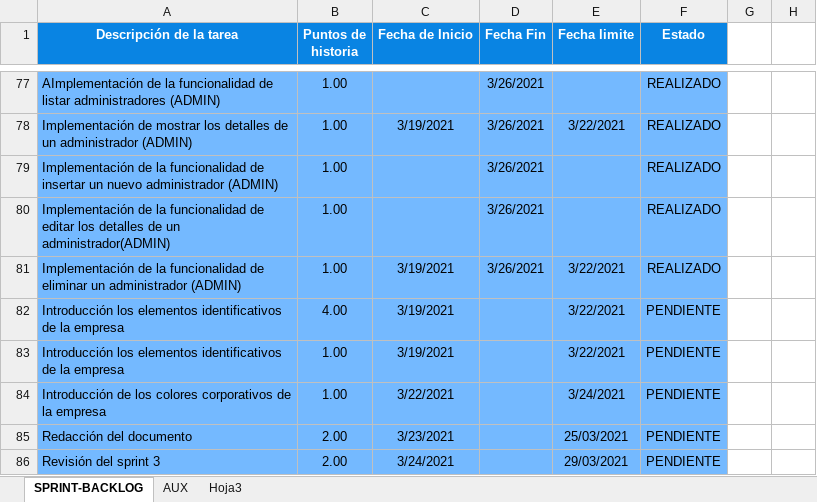
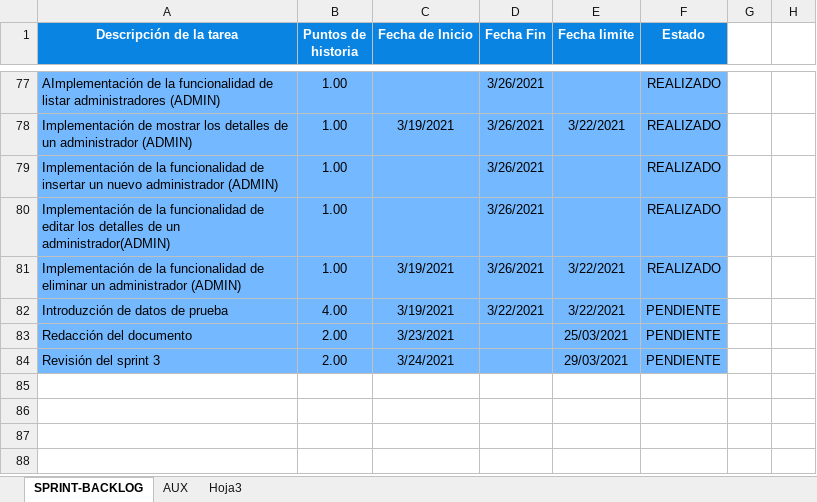
Before and after one commit to alefuegom/TFG_app, an Excel workbook: documentación/Product Backlog/Product-Backlog.xlsx, sheet SPRINT-BACKLOG, drawn as a sheet; only a part is shown, gaps mark what is left out; values as stored, in another font and other column widths than the file's, no borders; charts and pictures not drawn; the diff names each change by its address in the sheet, - before the commit and + after, or states it on an @@ line.

Commit message:
[IMPROVE] Backlog

```diff
--- a/documentación/Product Backlog/Product-Backlog.xlsx (sheet SPRINT-BACKLOG)
+++ b/documentación/Product Backlog/Product-Backlog.xlsx (sheet SPRINT-BACKLOG)
-A82 (Descripción de la tarea): Introducción los elementos identificativos de la empresa
+A82 (Descripción de la tarea): Introduzción de datos de prueba
-D82 (Fecha Fin): (empty)
+D82 (Fecha Fin): 3/22/2021
-row 83: Introducción los elementos identificativos de la empresa | 1.00 | 3/19/2021 |  | 3/22/2021 | PENDIENTE
-row 84: Introducción de los colores corporativos de la empresa | 1.00 | 3/22/2021 |  | 3/24/2021 | PENDIENTE
```
Also changed, not shown: sheet AUX, formulas that keep their value, charts or pictures.
